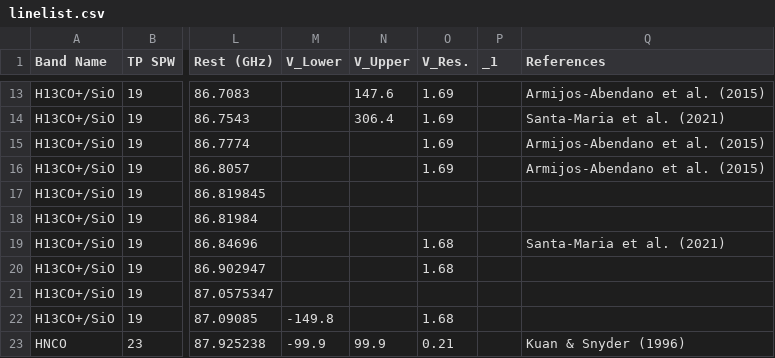
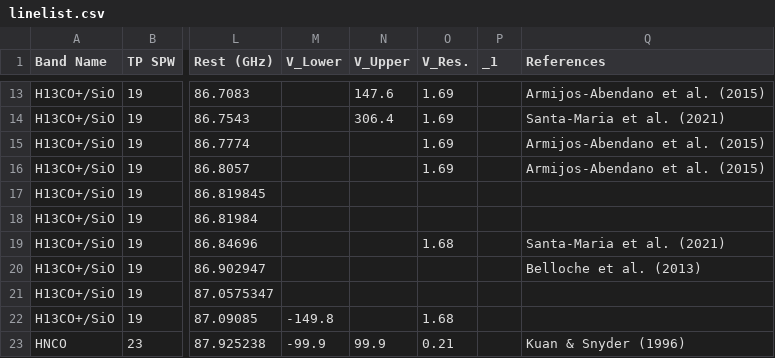
Before and after one commit to ACES-CMZ/reduction_ACES, a CSV file: aces/data/tables/linelist.csv, drawn as a sheet; only a part is shown, gaps mark what is left out; the diff names each change by its address in the sheet, - before the commit and + after, or states it on an @@ line.

```diff
--- a/aces/data/tables/linelist.csv
+++ b/aces/data/tables/linelist.csv
-O20 (V_Res.): 1.68
+O20 (V_Res.): (empty)
-Q20 (References): (empty)
+Q20 (References): Belloche et al. (2013)
```
Also changed, not shown: 3 other files.
